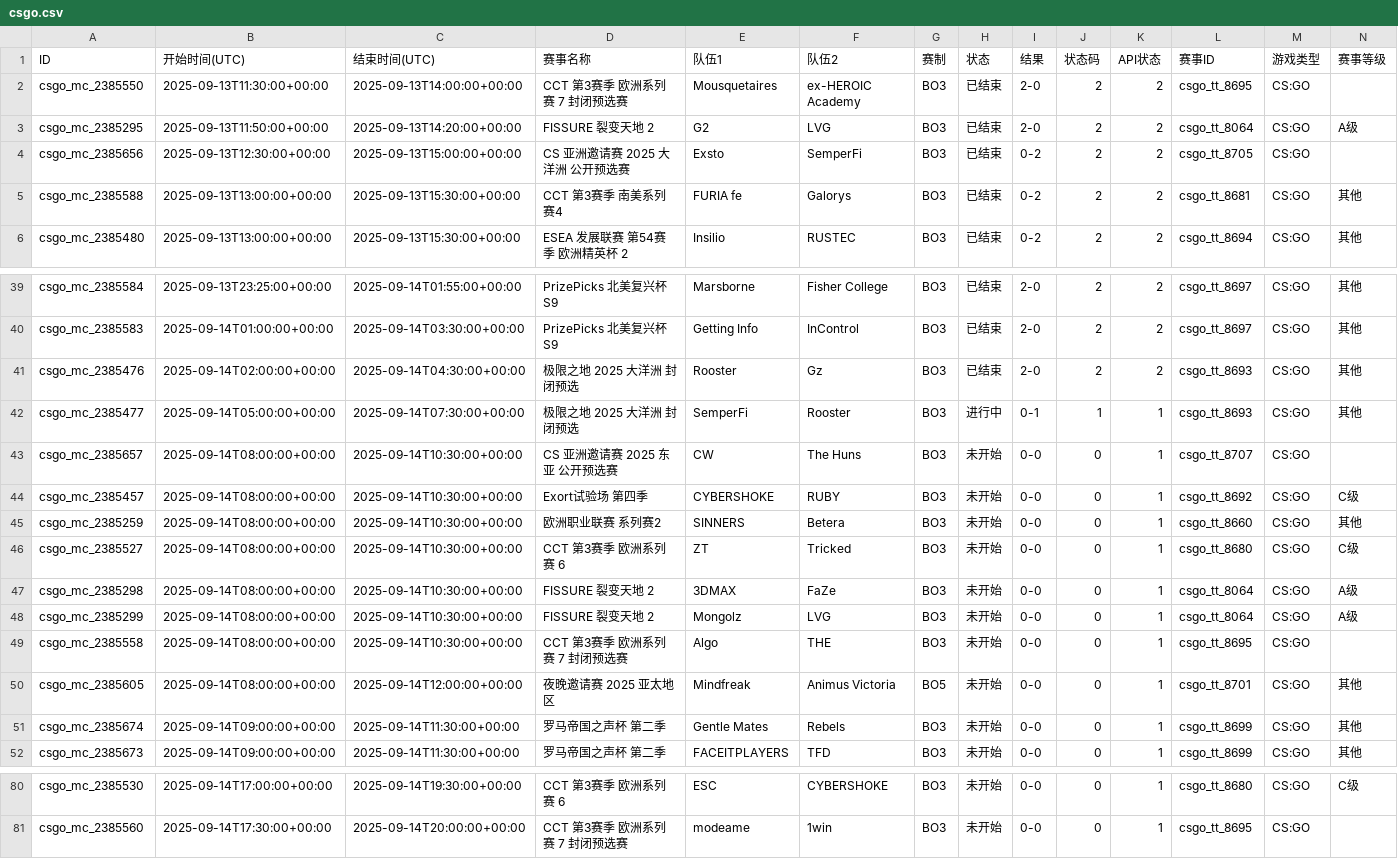
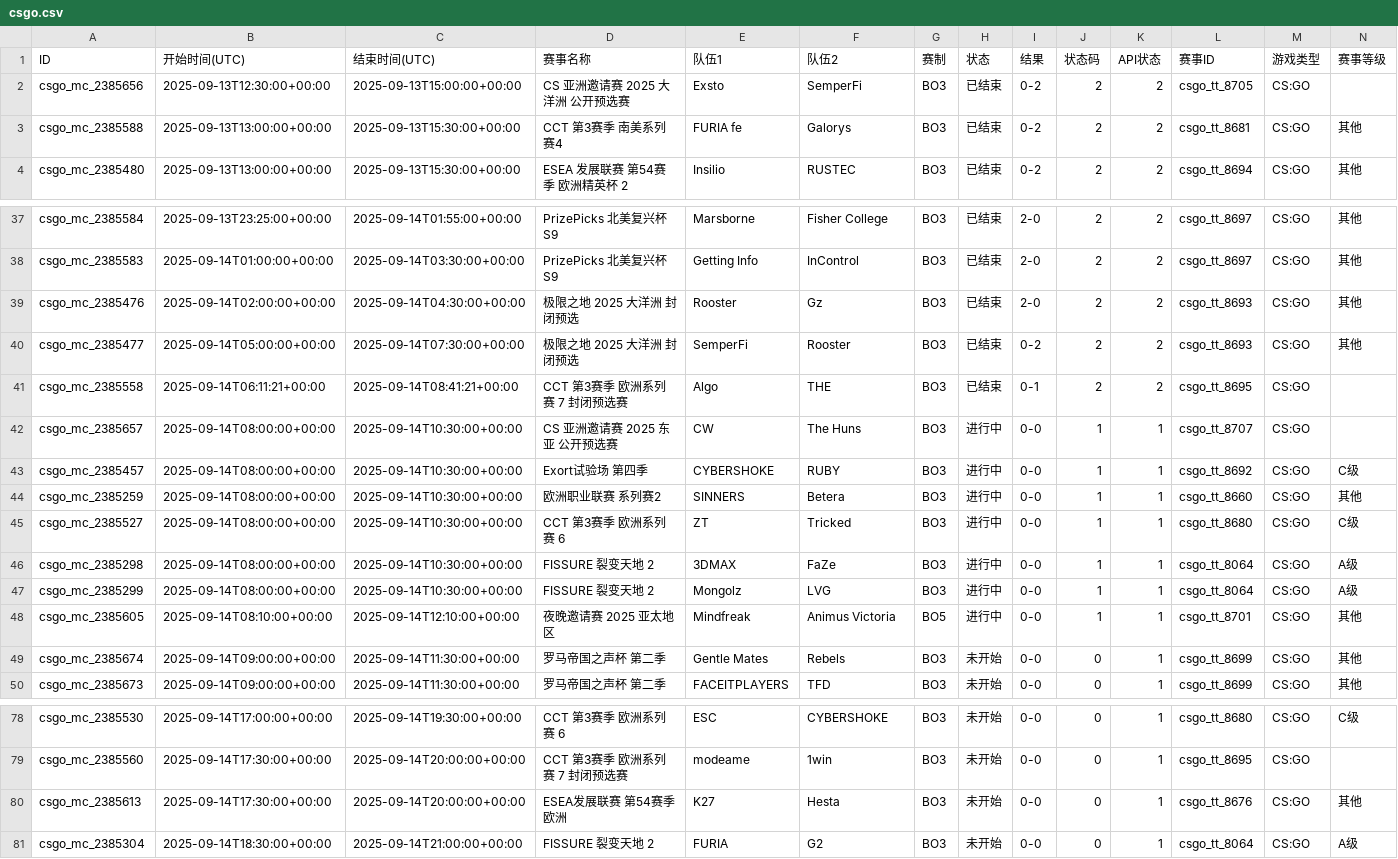
Before and after one commit to Miku196/a-ics, a CSV file: release/csgo/csgo.csv, drawn as a sheet; only a part is shown, gaps mark what is left out; removed rows and columns are numbered as before the commit, all else as after; rows hold the shown columns only; the diff names each change by its address in the sheet, - before the commit and + after, or states it on an @@ line.

```diff
--- a/release/csgo/csgo.csv
+++ b/release/csgo/csgo.csv
-row 2: csgo_mc_2385550 | 2025-09-13T11:30:00+00:00 | 2025-09-13T14:00:00+00:00 | CCT 第3赛季 欧洲系列赛 7 封闭预选赛 | Mousquetaires | ex-HEROIC Academy | BO3 | 已结束 | 2-0 | 2 | 2 | csgo_tt_8695 | CS:GO
-row 3: csgo_mc_2385295 | 2025-09-13T11:50:00+00:00 | 2025-09-13T14:20:00+00:00 | FISSURE 裂变天地 2 | G2 | LVG | BO3 | 已结束 | 2-0 | 2 | 2 | csgo_tt_8064 | CS:GO | A级
-H40 (状态): 进行中
+H40 (状态): 已结束
-I40 (结果): 0-1
+I40 (结果): 0-2
-J40 (状态码): 1
+J40 (状态码): 2
-K40 (API状态): 1
+K40 (API状态): 2
+row 41: csgo_mc_2385558 | 2025-09-14T06:11:21+00:00 | 2025-09-14T08:41:21+00:00 | CCT 第3赛季 欧洲系列赛 7 封闭预选赛 | Algo | THE | BO3 | 已结束 | 0-1 | 2 | 2 | csgo_tt_8695 | CS:GO
-H42:H47 (状态): 未开始
+H42:H47 (状态): 进行中
-J42:J47 (状态码): 0
+J42:J47 (状态码): 1
-row 49: csgo_mc_2385558 | 2025-09-14T08:00:00+00:00 | 2025-09-14T10:30:00+00:00 | CCT 第3赛季 欧洲系列赛 7 封闭预选赛 | Algo | THE | BO3 | 未开始 | 0-0 | 0 | 1 | csgo_tt_8695 | CS:GO
-B48 (开始时间(UTC)): 2025-09-14T08:00:00+00:00
+B48 (开始时间(UTC)): 2025-09-14T08:10:00+00:00
-C48 (结束时间(UTC)): 2025-09-14T12:00:00+00:00
+C48 (结束时间(UTC)): 2025-09-14T12:10:00+00:00
-H48 (状态): 未开始
+H48 (状态): 进行中
-J48 (状态码): 0
+J48 (状态码): 1
+row 80: csgo_mc_2385613 | 2025-09-14T17:30:00+00:00 | 2025-09-14T20:00:00+00:00 | ESEA发展联赛 第54赛季 欧洲 | K27 | Hesta | BO3 | 未开始 | 0-0 | 0 | 1 | csgo_tt_8676 | CS:GO | 其他
+row 81: csgo_mc_2385304 | 2025-09-14T18:30:00+00:00 | 2025-09-14T21:00:00+00:00 | FISSURE 裂变天地 2 | FURIA | G2 | BO3 | 未开始 | 0-0 | 0 | 1 | csgo_tt_8064 | CS:GO | A级
```
Also changed, not shown: release/dota2/dota2.csv, 6 other files.
